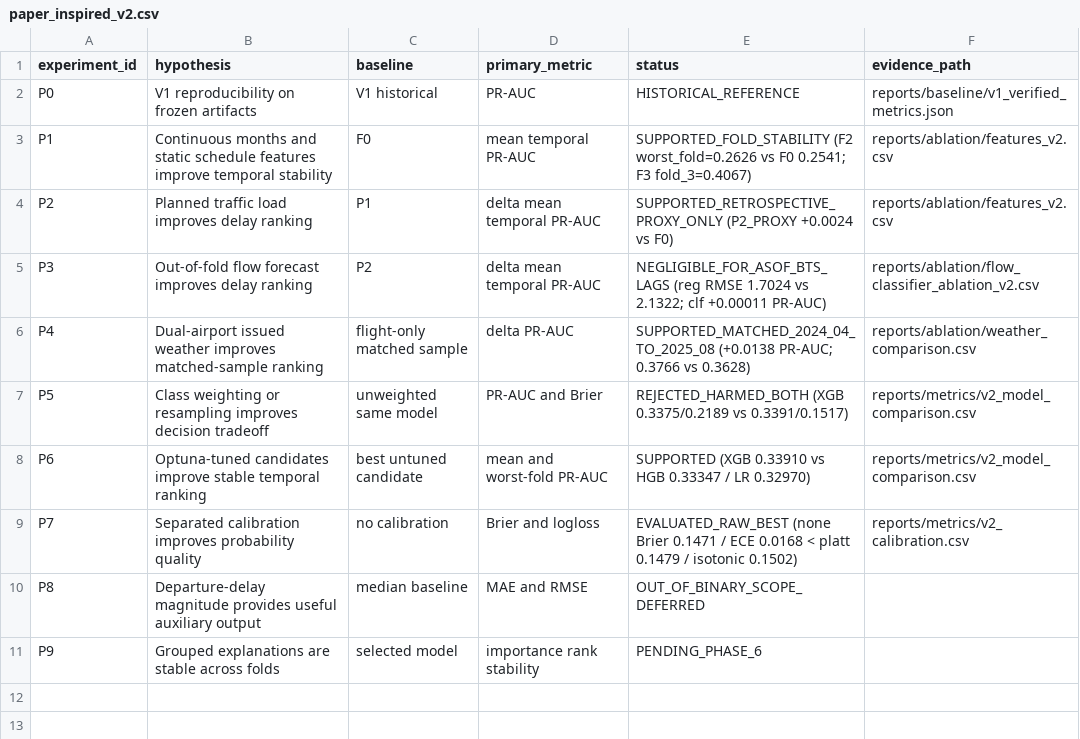
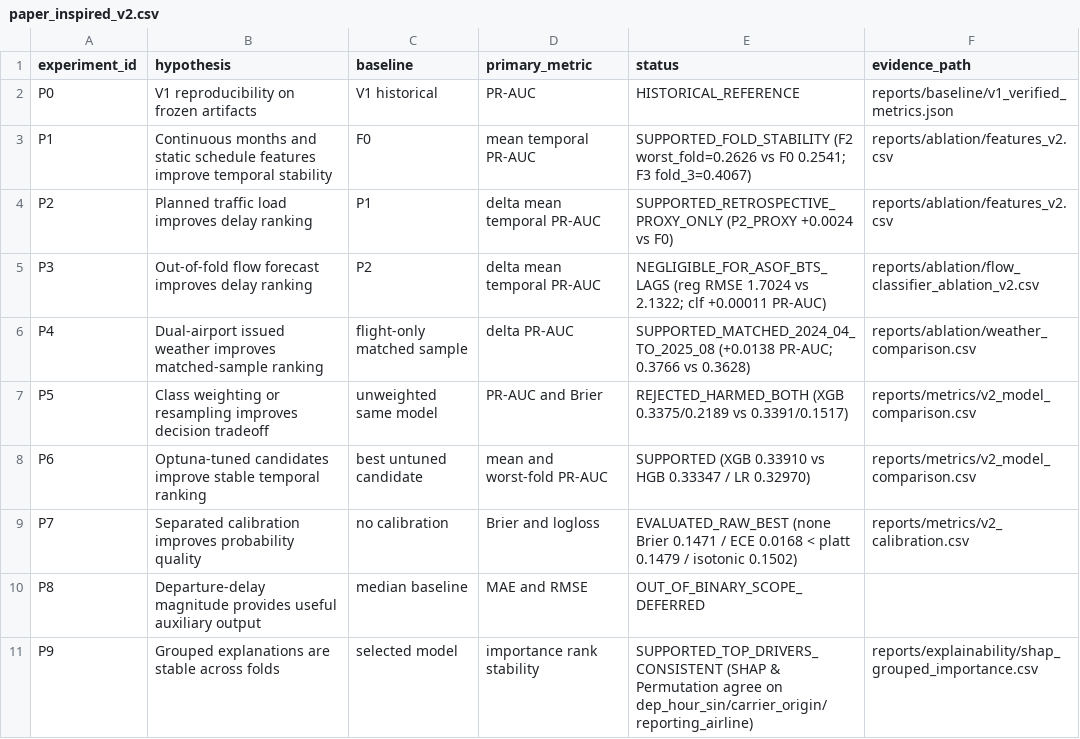
Before and after one commit to hyytrnn/flight-delay-ml-system, a CSV file: reports/ablation/paper_inspired_v2.csv, drawn as a sheet.

Commit message:
feat: add v2 explainability and serving parity

```diff
--- a/reports/ablation/paper_inspired_v2.csv
+++ b/reports/ablation/paper_inspired_v2.csv
@@ -10,2 +10,2 @@ P7,Separated calibration improves probability quality,no calibration,Brier and l
 P8,Departure-delay magnitude provides useful auxiliary output,median baseline,MAE and RMSE,OUT_OF_BINARY_SCOPE_DEFERRED,
-P9,Grouped explanations are stable across folds,selected model,importance rank stability,PENDING_PHASE_6,
+P9,Grouped explanations are stable across folds,selected model,importance rank stability,SUPPORTED_TOP_DRIVERS_CONSISTENT (SHAP & Permutation agree on dep_hour_sin/carrier_origin/reporting_airline),reports/explainability/shap_grouped_importance.csv
```
Also changed, not shown: 19 other files.
